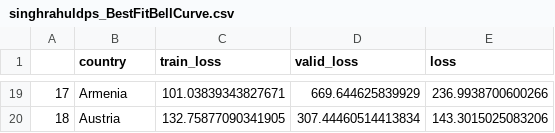
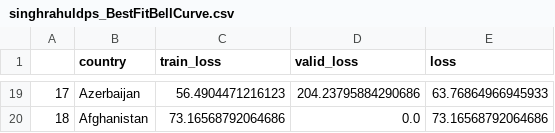
Before and after one commit to singhrahuldps/covid19tracker, a CSV file: loss/singhrahuldps_BestFitBellCurve.csv, drawn as a sheet; only a part is shown, gaps mark what is left out; the diff covers the shown part only.

```diff
--- a/loss/singhrahuldps_BestFitBellCurve.csv
+++ b/loss/singhrahuldps_BestFitBellCurve.csv
@@ -19,2 +19,2 @@
-17,Armenia,101.03839343827671,669.644625839929,236.9938700600266
-18,Austria,132.75877090341905,307.44460514413834,143.3015025083206
+17,Azerbaijan,56.4904471216123,204.23795884290686,63.76864966945933
+18,Afghanistan,73.16568792064686,0.0,73.16568792064686
```
Also changed, not shown: 61 edited cells elsewhere in this file, 21 other files.
